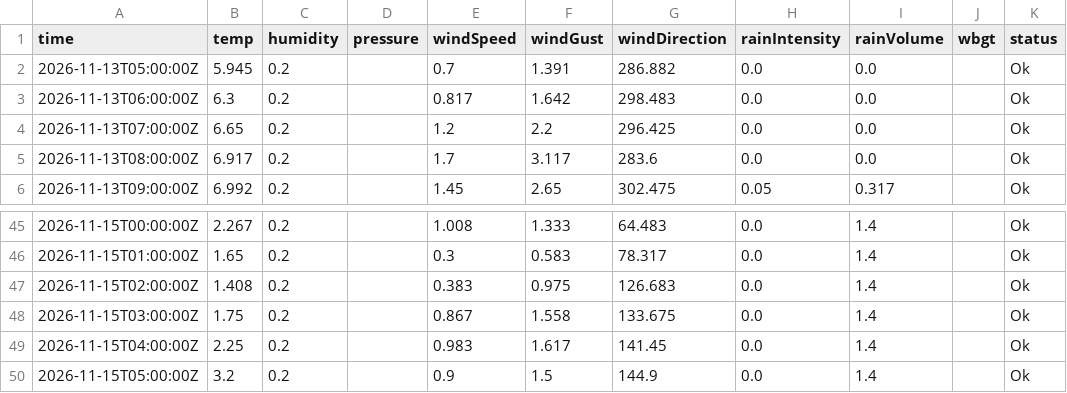
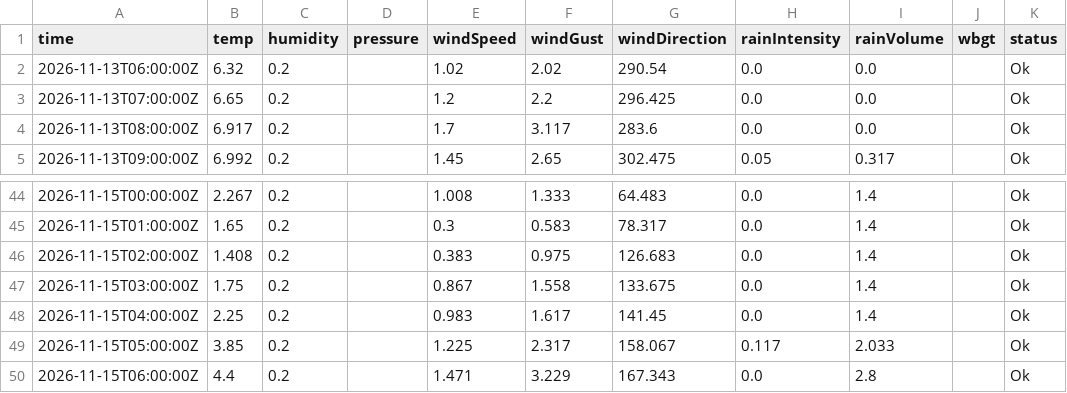
Before and after one commit to JonasBlancke/Dashboard, a CSV file: data/forecast/ghent/latest/stations/honda.hourly.csv, drawn as a sheet; only a part is shown, gaps mark what is left out.

```diff
--- a/data/forecast/ghent/latest/stations/honda.hourly.csv
+++ b/data/forecast/ghent/latest/stations/honda.hourly.csv
@@ -1,4 +1,3 @@
 time,temp,humidity,pressure,windSpeed,windGust,windDirection,rainIntensity,rainVolume,wbgt,status
-2026-11-13T05:00:00Z,5.945,0.2,,0.7,1.391,286.882,0.0,0.0,,Ok
-2026-11-13T06:00:00Z,6.3,0.2,,0.817,1.642,298.483,0.0,0.0,,Ok
+2026-11-13T06:00:00Z,6.32,0.2,,1.02,2.02,290.54,0.0,0.0,,Ok
 2026-11-13T07:00:00Z,6.65,0.2,,1.2,2.2,296.425,0.0,0.0,,Ok
@@ -49,2 +48,3 @@ time,temp,humidity,pressure,windSpeed,windGust,windDirection,rainIntensity,rainV
 2026-11-15T04:00:00Z,2.25,0.2,,0.983,1.617,141.45,0.0,1.4,,Ok
-2026-11-15T05:00:00Z,3.2,0.2,,0.9,1.5,144.9,0.0,1.4,,Ok
+2026-11-15T05:00:00Z,3.85,0.2,,1.225,2.317,158.067,0.117,2.033,,Ok
+2026-11-15T06:00:00Z,4.4,0.2,,1.471,3.229,167.343,0.0,2.8,,Ok
```
Also changed, not shown: data/forecast/ghent/latest/stations/plantentuin.hourly.csv, data/forecast/ghent/latest/stations/provinciehuis.hourly.csv, 57 other files.
